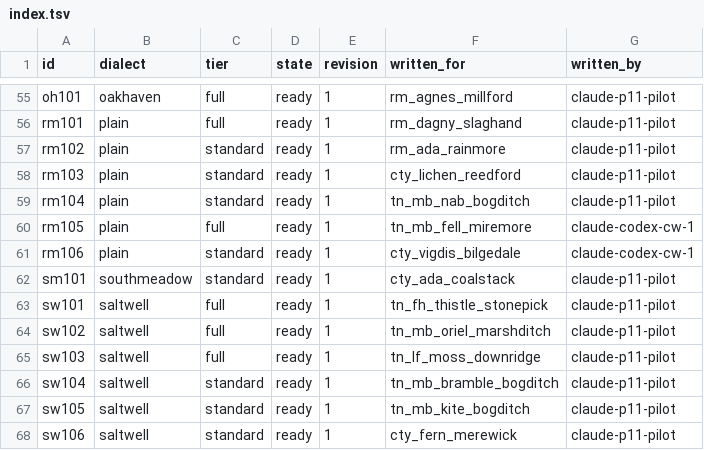
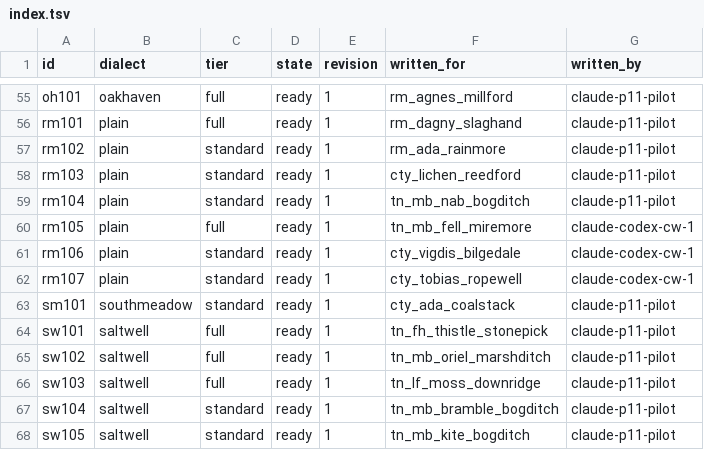
Before and after one commit to DocFoxHound/RATWMUD, a TSV file: Data/Talk/mantles-export/index.tsv, drawn as a sheet; only a part is shown, gaps mark what is left out; the shorter side is filled out with more unchanged rows.

Commit message:
Author Tobias Ropewell mantle

```diff
--- a/Data/Talk/mantles-export/index.tsv
+++ b/Data/Talk/mantles-export/index.tsv
@@ -61,2 +61,3 @@ rm105	plain	full	ready	1	tn_mb_fell_miremore	claude-codex-cw-1
 rm106	plain	standard	ready	1	cty_vigdis_bilgedale	claude-codex-cw-1
+rm107	plain	standard	ready	1	cty_tobias_ropewell	claude-codex-cw-1
 sm101	southmeadow	standard	ready	1	cty_ada_coalstack	claude-p11-pilot
```
Also changed, not shown: 1 other file.
